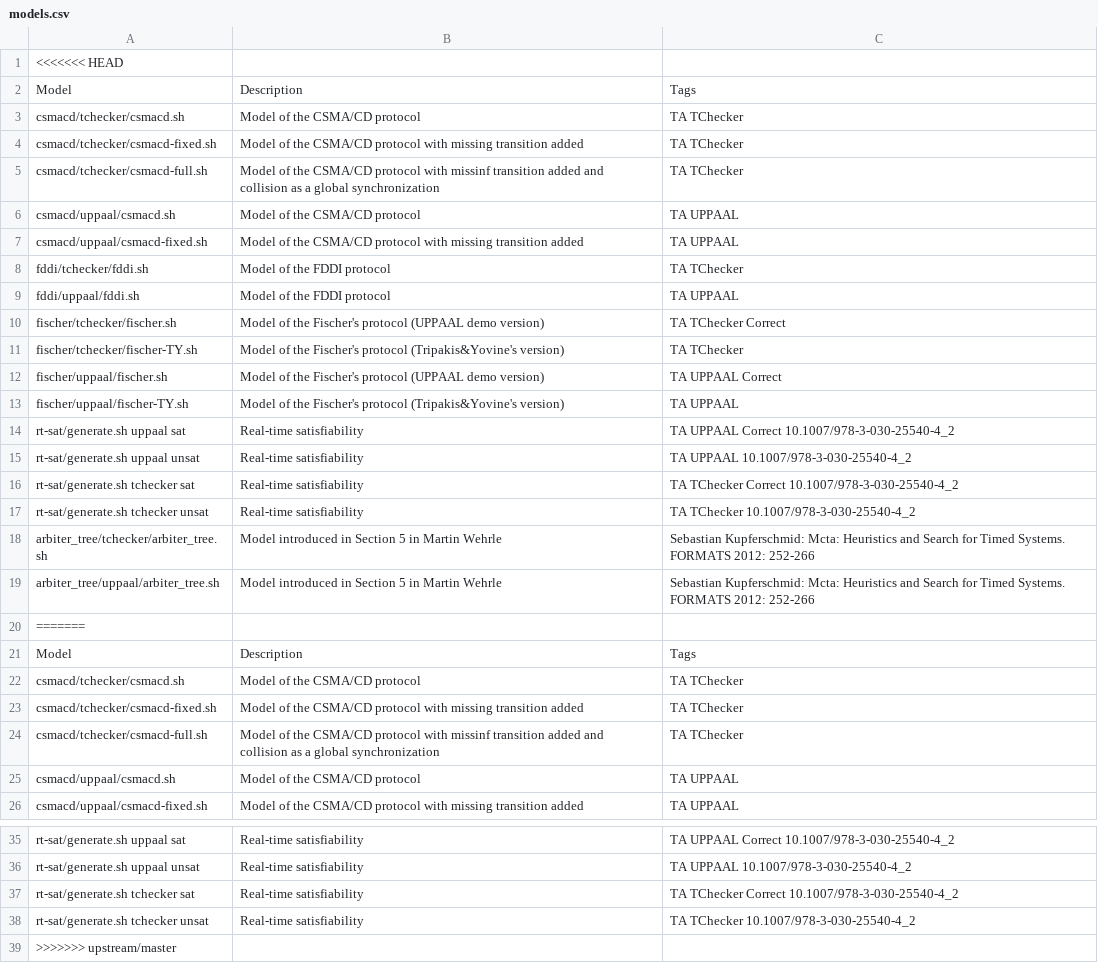
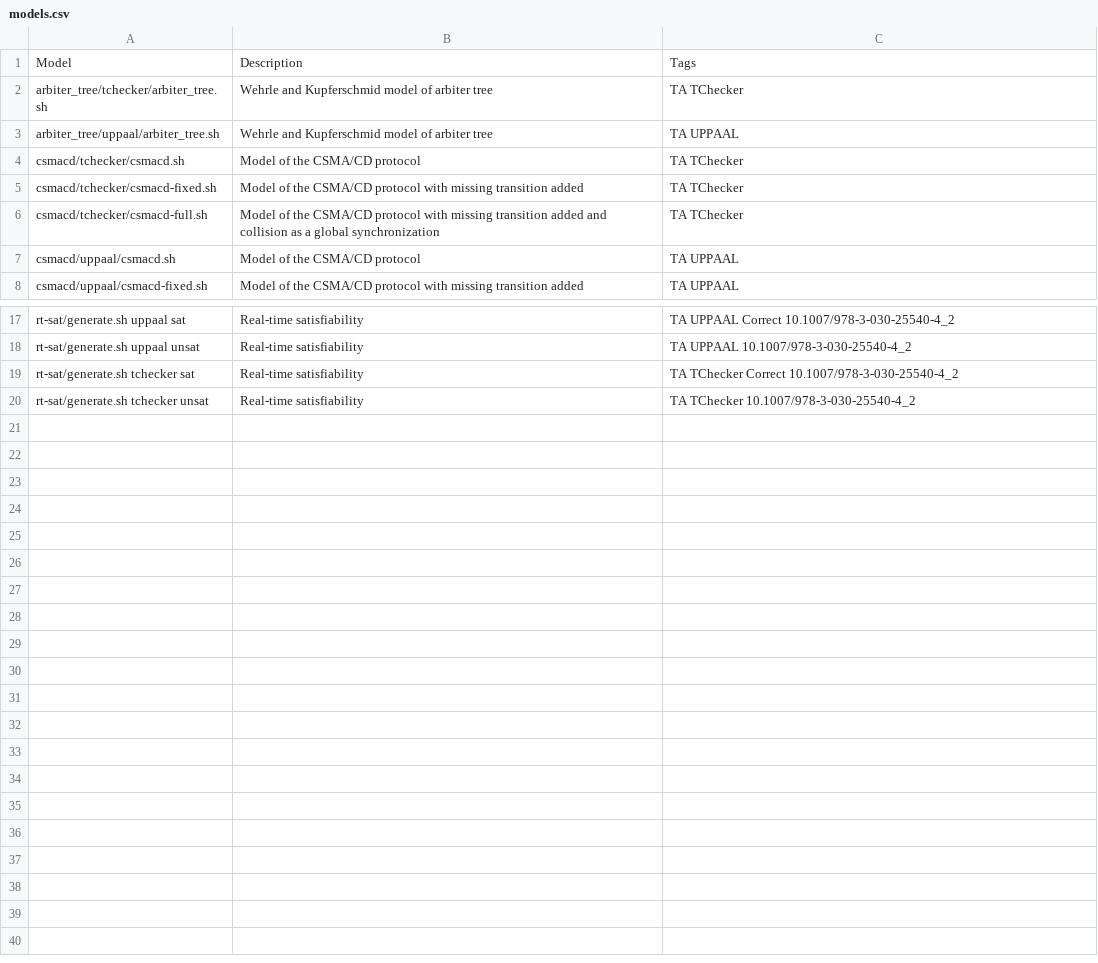
Before and after one commit to ticktac-project/benchmarks, a CSV file: models.csv, drawn as a sheet; only a part is shown, gaps mark what is left out.

Commit message:
Fixed merge error

```diff
--- a/models.csv
+++ b/models.csv
@@ -1,25 +1,7 @@
-<<<<<<< HEAD
 Model,Description,Tags
+arbiter_tree/tchecker/arbiter_tree.sh, Wehrle and Kupferschmid model of arbiter tree,TA TChecker
+arbiter_tree/uppaal/arbiter_tree.sh, Wehrle and Kupferschmid model of arbiter tree,TA UPPAAL
 csmacd/tchecker/csmacd.sh,Model of the CSMA/CD protocol,TA TChecker
 csmacd/tchecker/csmacd-fixed.sh,Model of the CSMA/CD protocol with missing transition added,TA TChecker
-csmacd/tchecker/csmacd-full.sh,Model of the CSMA/CD protocol with missinf transition added and collision as a global synchronization,TA TChecker
-csmacd/uppaal/csmacd.sh,Model of the CSMA/CD protocol,TA UPPAAL
-csmacd/uppaal/csmacd-fixed.sh,Model of the CSMA/CD protocol with missing transition added,TA UPPAAL
-fddi/tchecker/fddi.sh,Model of the FDDI protocol,TA TChecker
-fddi/uppaal/fddi.sh,Model of the FDDI protocol,TA UPPAAL
-fischer/tchecker/fischer.sh,Model of the Fischer's protocol (UPPAAL demo version), TA TChecker Correct
-fischer/tchecker/fischer-TY.sh,Model of the Fischer's protocol (Tripakis&Yovine's version),TA TChecker
-fischer/uppaal/fischer.sh,Model of the Fischer's protocol (UPPAAL demo version),TA UPPAAL Correct
-fischer/uppaal/fischer-TY.sh,Model of the Fischer's protocol (Tripakis&Yovine's version),TA UPPAAL
-rt-sat/generate.sh uppaal sat,Real-time satisfiability,TA UPPAAL Correct 10.1007/978-3-030-25540-4_2
-rt-sat/generate.sh uppaal unsat,Real-time satisfiability,TA UPPAAL 10.1007/978-3-030-25540-4_2
-rt-sat/generate.sh tchecker sat,Real-time satisfiability,TA TChecker Correct 10.1007/978-3-030-25540-4_2
-rt-sat/generate.sh tchecker unsat,Real-time satisfiability,TA TChecker 10.1007/978-3-030-25540-4_2
-arbiter_tree/tchecker/arbiter_tree.sh, Model introduced in Section 5 in Martin Wehrle, Sebastian Kupferschmid: Mcta: Heuristics and Search for Timed Systems. FORMATS 2012: 252-266
-arbiter_tree/uppaal/arbiter_tree.sh, Model introduced in Section 5 in Martin Wehrle, Sebastian Kupferschmid: Mcta: Heuristics and Search for Timed Systems. FORMATS 2012: 252-266
-=======
-Model,Description,Tags
-csmacd/tchecker/csmacd.sh,Model of the CSMA/CD protocol,TA TChecker
-csmacd/tchecker/csmacd-fixed.sh,Model of the CSMA/CD protocol with missing transition added,TA TChecker
-csmacd/tchecker/csmacd-full.sh,Model of the CSMA/CD protocol with missinf transition added and collision as a global synchronization,TA TChecker
+csmacd/tchecker/csmacd-full.sh,Model of the CSMA/CD protocol with missing transition added and collision as a global synchronization,TA TChecker
 csmacd/uppaal/csmacd.sh,Model of the CSMA/CD protocol,TA UPPAAL
@@ -38,2 +20 @@ rt-sat/generate.sh tchecker sat,Real-time satisfiability,TA TChecker Correct 10.
 rt-sat/generate.sh tchecker unsat,Real-time satisfiability,TA TChecker 10.1007/978-3-030-25540-4_2
->>>>>>> upstream/master
```
